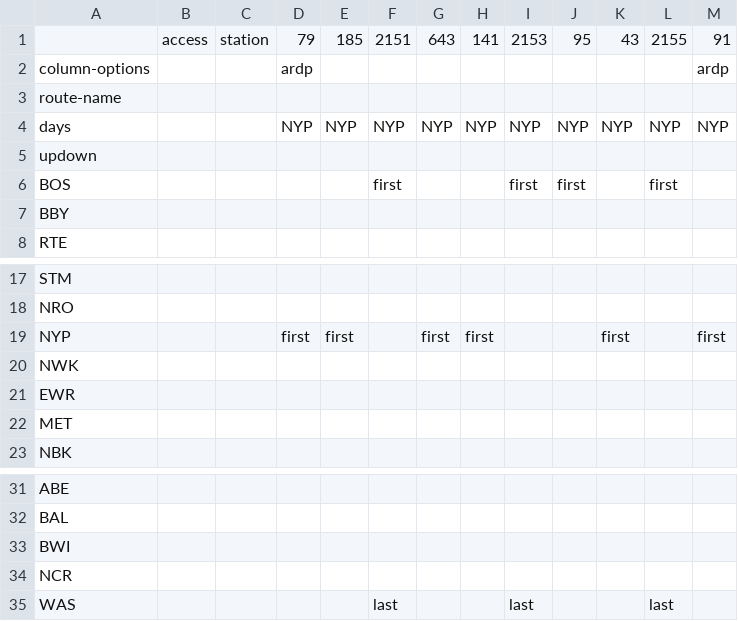
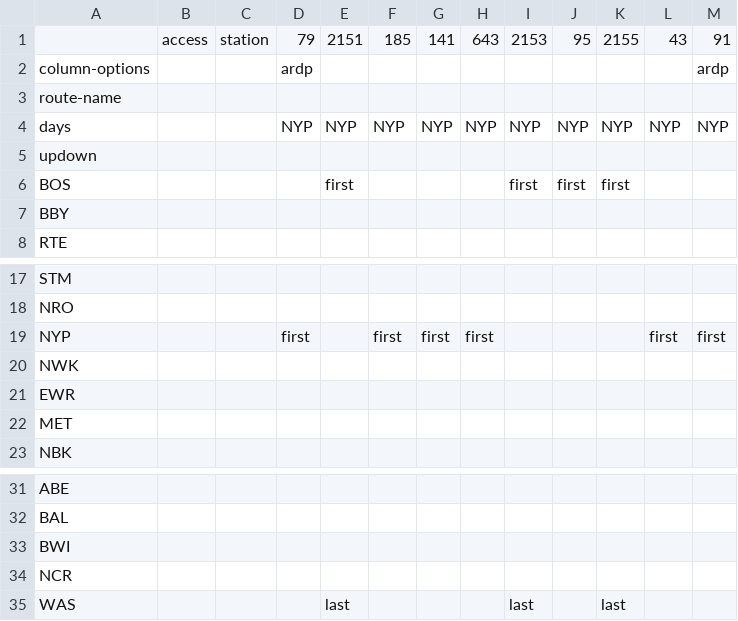
Before and after one commit to neroden/timetable_kit, a CSV file: timetable_kit/specs_amtrak/nec-bos-was-weekday-sb2.csv, drawn as a sheet; only a part is shown, gaps mark what is left out.

Commit message:
NEC Weekday SB page 2: correct train ordering

```diff
--- a/timetable_kit/specs_amtrak/nec-bos-was-weekday-sb2.csv
+++ b/timetable_kit/specs_amtrak/nec-bos-was-weekday-sb2.csv
@@ -1,2 +1,2 @@
-, access, station,79,185,2151,643,141,2153,95,43,2155,91
+, access, station,79,2151,185,141,643,2153,95,2155,43,91
 column-options,,,ardp,,,,,,,,,ardp
@@ -5,3 +5,3 @@ days,,,NYP,NYP,NYP,NYP,NYP,NYP,NYP,NYP,NYP,NYP
 updown,,,,,,,,,,,,
-BOS,,,,,first,,,first,first,,first,
+BOS,,,,first,,,,first,first,first,,
 BBY,,,,,,,,,,,,
@@ -18,3 +18,3 @@ STM,,,,,,,,,,,,
 NRO,,,,,,,,,,,,
-NYP,,,first,first,,first,first,,,first,,first
+NYP,,,first,,first,first,first,,,,first,first
 NWK,,,,,,,,,,,,
@@ -34,2 +34,2 @@ BWI,,,,,,,,,,,,
 NCR,,,,,,,,,,,,
-WAS,,,,,last,,,last,,,last,
+WAS,,,,last,,,,last,,last,,
```
